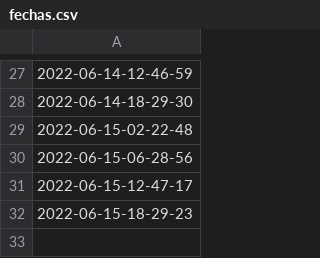
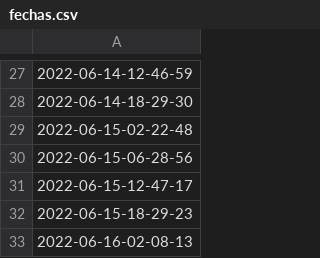
Before and after one commit to sebasur90/diarios_actualizados, a CSV file: fechas.csv, drawn as a sheet; only a part is shown, gaps mark what is left out; the diff names each change by its address in the sheet, - before the commit and + after, or states it on an @@ line.

Commit message:
actualizando diarios

```diff
--- a/fechas.csv
+++ b/fechas.csv
+row 33: 2022-06-16-02-08-13
```
